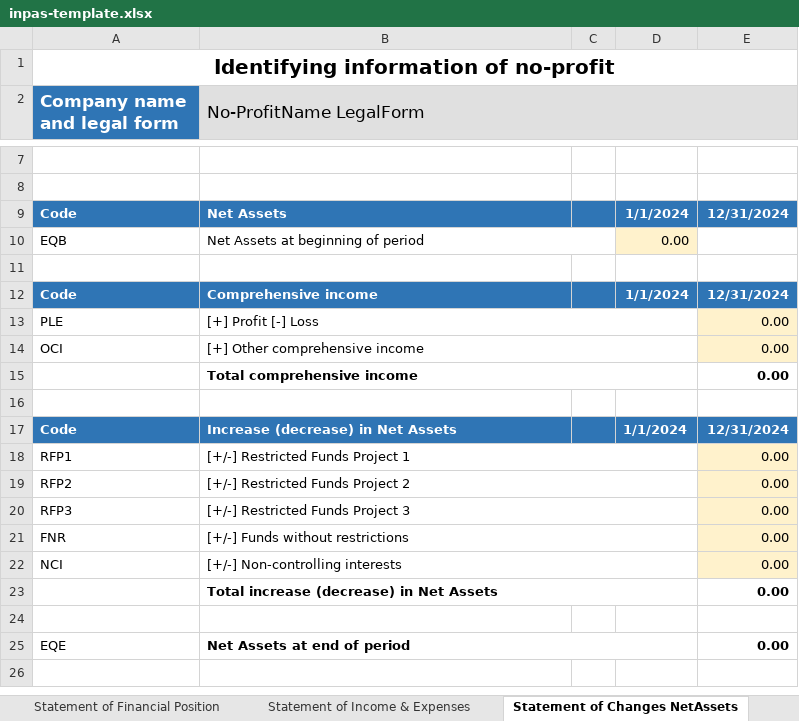
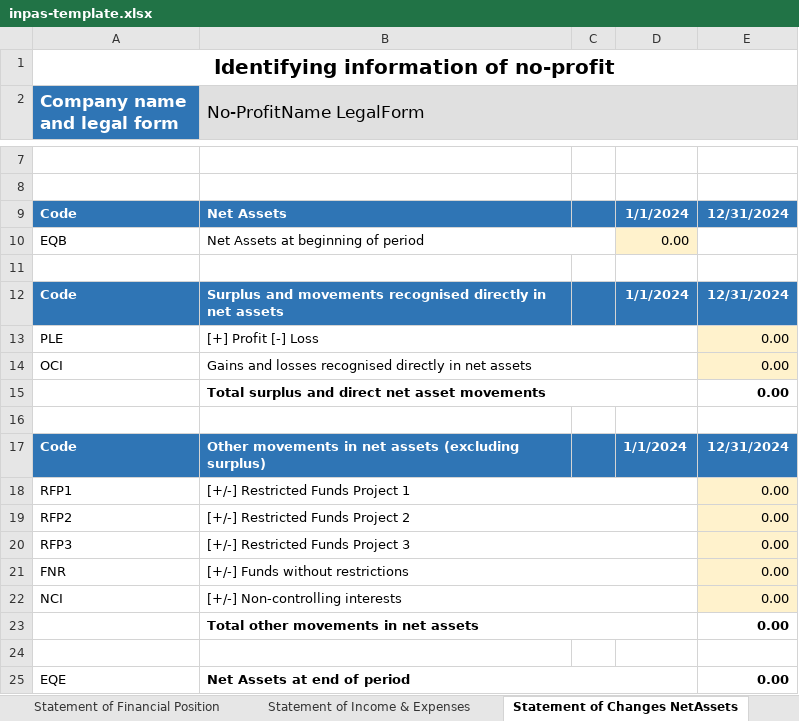
Before and after one commit to BananaAccounting/Universal, an Excel workbook: noprofit/en/11255/inpas-template.xlsx, sheet Statement of Changes NetAssets, drawn as a sheet; only a part is shown, gaps mark what is left out; values as stored, in another font and other column widths than the file's, no borders; the diff names each change by its address in the sheet, - before the commit and + after, or states it on an @@ line.

```diff
--- a/noprofit/en/11255/inpas-template.xlsx (sheet Statement of Changes NetAssets)
+++ b/noprofit/en/11255/inpas-template.xlsx (sheet Statement of Changes NetAssets)
-B12 (No-ProfitName LegalForm): Comprehensive income
+B12 (No-ProfitName LegalForm): Surplus and movements recognised directly in net assets
-B14 (No-ProfitName LegalForm): [+] Other comprehensive income
+B14 (No-ProfitName LegalForm): Gains and losses recognised directly in net assets
-B15 (No-ProfitName LegalForm): Total comprehensive income
+B15 (No-ProfitName LegalForm): Total surplus and direct net asset movements
-B17 (No-ProfitName LegalForm): Increase (decrease) in Net Assets
+B17 (No-ProfitName LegalForm): Other movements in net assets (excluding surplus)
-B23 (No-ProfitName LegalForm): Total increase (decrease) in Net Assets
+B23 (No-ProfitName LegalForm): Total other movements in net assets
```
Also changed, not shown: sheet Cash Flows Statement - indirect, sheet Notes of Cash flows statement, sheet Statement of Income & Expenses, sheet Statement of Financial Position, sheet Notes of Income Statement, sheet Notes of Financial Statement, other sheet tabs, formulas that keep their value.
